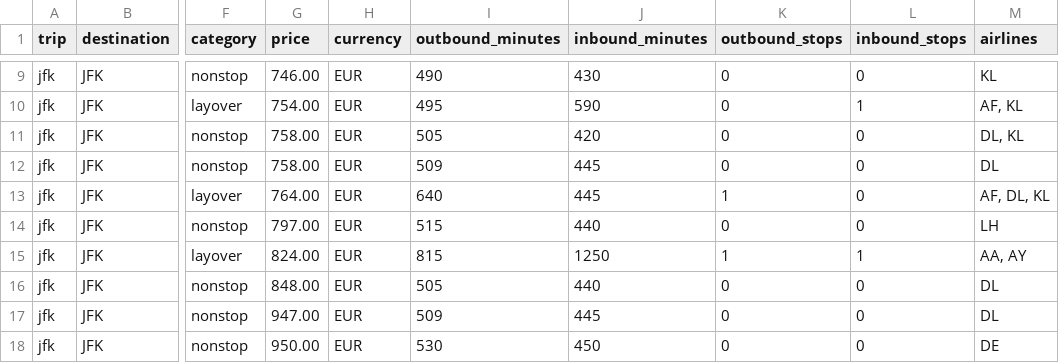
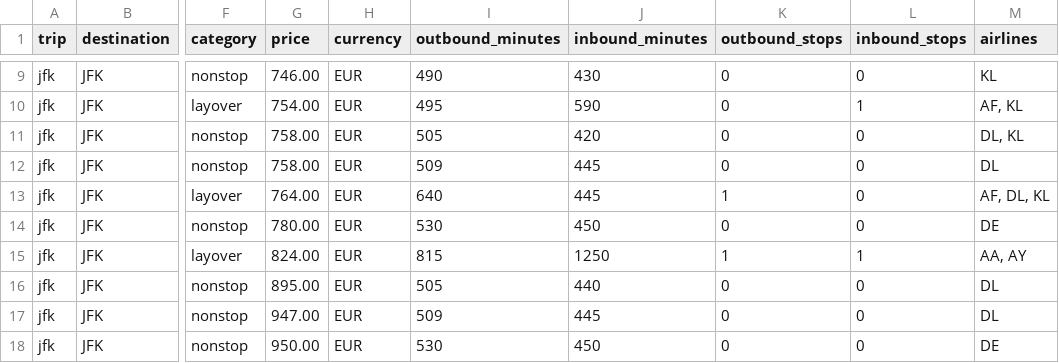
Before and after one commit to Fabiano225/flight-tracker, a CSV file: latest.csv, drawn as a sheet; only a part is shown, gaps mark what is left out; the diff covers the shown part only; the diff names each change by its address in the sheet, - before the commit and + after, or states it on an @@ line.

```diff
--- a/latest.csv
+++ b/latest.csv
-G14 (price): 797.00
+G14 (price): 780.00
-I14 (outbound_minutes): 515
+I14 (outbound_minutes): 530
-J14 (inbound_minutes): 440
+J14 (inbound_minutes): 450
-M14 (airlines): LH
+M14 (airlines): DE
-G16 (price): 848.00
+G16 (price): 895.00
```
Also changed, not shown: 2 added rows, 2 removed rows and 53 edited cells elsewhere in this file, 3 other files.
